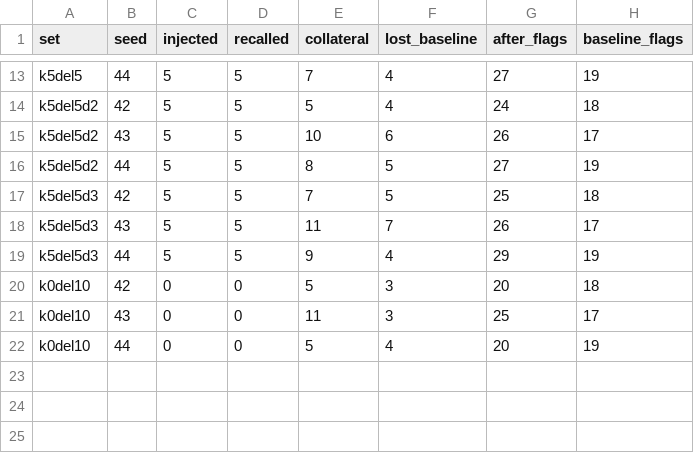
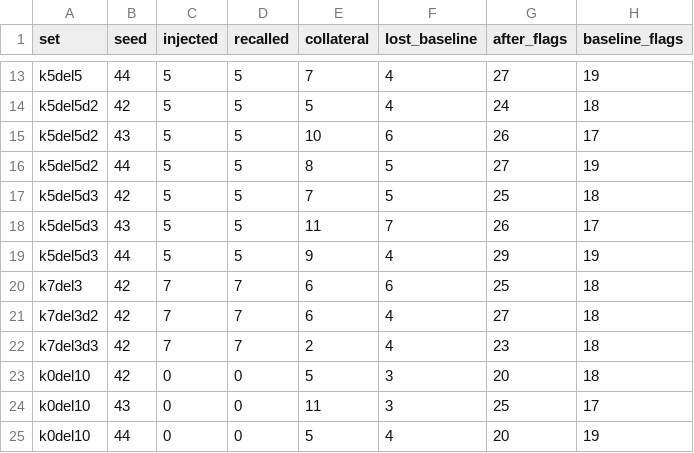
Before and after one commit to erikrikarddaniel/taxmarker-mislabel-test, a TSV file: data/delete_metrics.tsv, drawn as a sheet; only a part is shown, gaps mark what is left out.

```diff
--- a/data/delete_metrics.tsv
+++ b/data/delete_metrics.tsv
@@ -19,2 +19,5 @@ k5del5d3	43	5	5	11	7	26	17
 k5del5d3	44	5	5	9	4	29	19
+k7del3	42	7	7	6	6	25	18
+k7del3d2	42	7	7	6	4	27	18
+k7del3d3	42	7	7	2	4	23	18
 k0del10	42	0	0	5	3	20	18
```
Also changed, not shown: data/delete_consensus.tsv, 2 other files.
